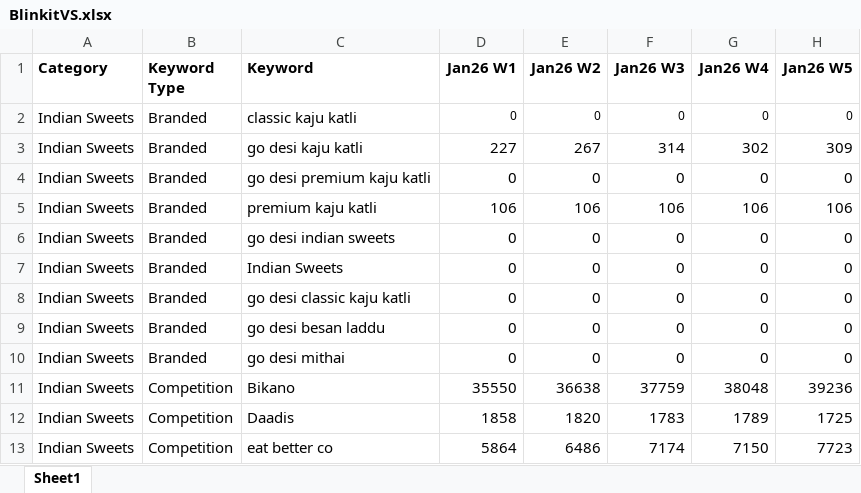
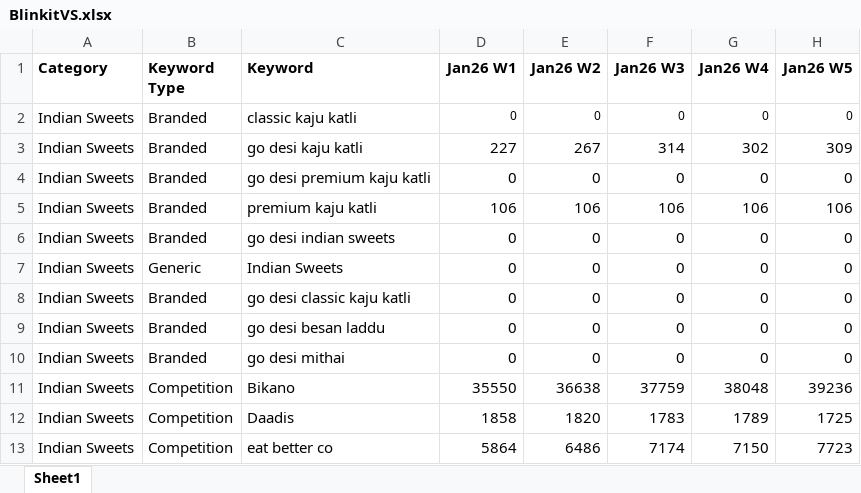
Before and after one commit to advik-holalu/Weekly-SOV-Comparison, an Excel workbook: data_raw/BlinkitVS.xlsx, sheet Sheet1, drawn as a sheet; only a part is shown; values as stored, in another font and other column widths than the file's, no borders; the diff names each change by its address in the sheet, - before the commit and + after, or states it on an @@ line.

Commit message:
new Absolute changes 2

```diff
--- a/data_raw/BlinkitVS.xlsx (sheet Sheet1)
+++ b/data_raw/BlinkitVS.xlsx (sheet Sheet1)
-B7 (Keyword Type): Branded
+B7 (Keyword Type): Generic
```
